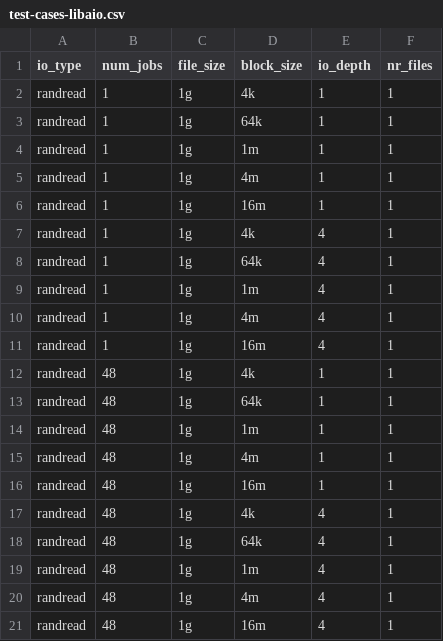
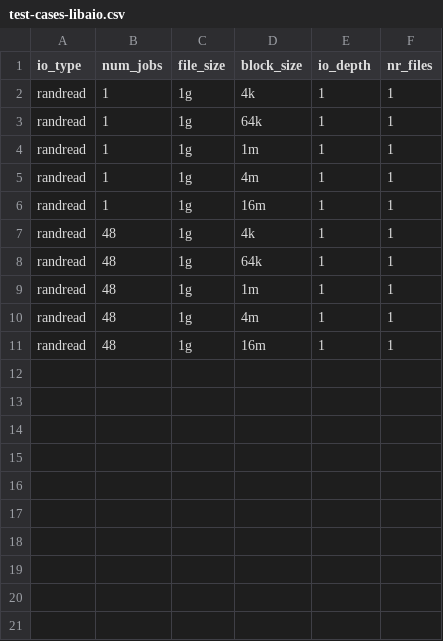
Before and after one commit to GoogleCloudPlatform/gcsfuse-tools, a CSV file: distributed-micro-benchmarking/test-suites/random-read-tests/test-cases-libaio.csv, drawn as a sheet; the diff names each change by its address in the sheet, - before the commit and + after, or states it on an @@ line.

Commit message:
Simplifying the test-suites and run script

```diff
--- a/distributed-micro-benchmarking/test-suites/random-read-tests/test-cases-libaio.csv
+++ b/distributed-micro-benchmarking/test-suites/random-read-tests/test-cases-libaio.csv
-row 7: randread | 1 | 1g | 4k | 4 | 1
-row 8: randread | 1 | 1g | 64k | 4 | 1
-row 9: randread | 1 | 1g | 1m | 4 | 1
-row 10: randread | 1 | 1g | 4m | 4 | 1
-row 11: randread | 1 | 1g | 16m | 4 | 1
-row 17: randread | 48 | 1g | 4k | 4 | 1
-row 18: randread | 48 | 1g | 64k | 4 | 1
-row 19: randread | 48 | 1g | 1m | 4 | 1
-row 20: randread | 48 | 1g | 4m | 4 | 1
-row 21: randread | 48 | 1g | 16m | 4 | 1
```
Also changed, not shown: 24 other files.
